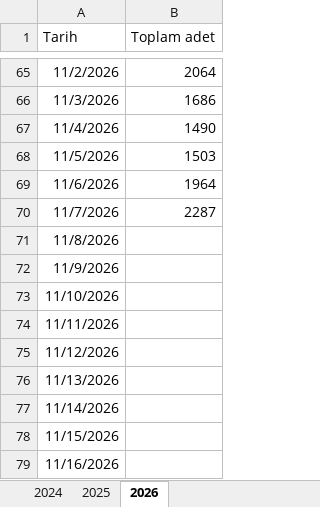
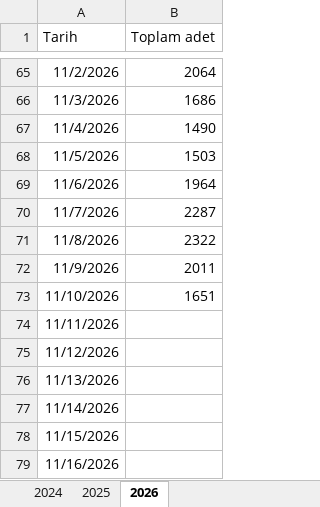
Before and after one commit to ilkereser678/tatlibak-uretim, an Excel workbook: geçmiş yıllar data.xlsx, sheet 2026, drawn as a sheet; only a part is shown, gaps mark what is left out; values as stored, in another font and other column widths than the file's, no borders; the diff names each change by its address in the sheet, - before the commit and + after, or states it on an @@ line.

```diff
--- a/geçmiş yıllar data.xlsx (sheet 2026)
+++ b/geçmiş yıllar data.xlsx (sheet 2026)
-B71 (Toplam adet): (empty)
+B71 (Toplam adet): 2322
-B72 (Toplam adet): (empty)
+B72 (Toplam adet): 2011
-B73 (Toplam adet): (empty)
+B73 (Toplam adet): 1651
```
Also changed, not shown: 2026 pasta satış.xlsx.
